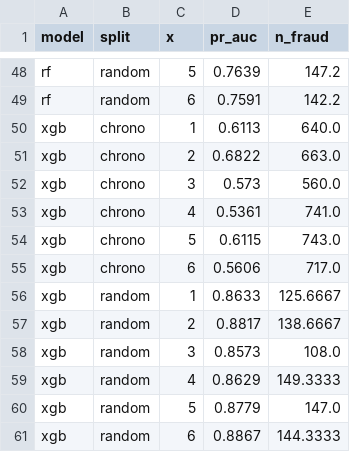
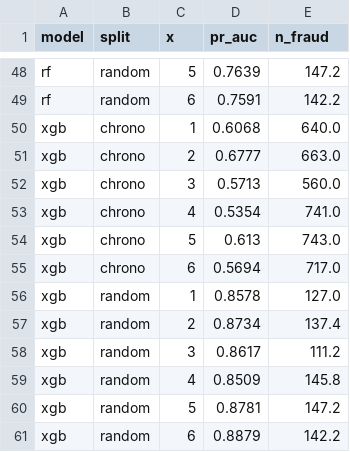
Before and after one commit to mingwho/fraud-eval-time-aware, a CSV file: paper/generated/weekly.csv, drawn as a sheet; only a part is shown, gaps mark what is left out; the diff covers the shown part only.

```diff
--- a/paper/generated/weekly.csv
+++ b/paper/generated/weekly.csv
@@ -49,13 +49,13 @@ rf,random,5,0.7639,147.2
 rf,random,6,0.7591,142.2
-xgb,chrono,1,0.6113,640.0
-xgb,chrono,2,0.6822,663.0
-xgb,chrono,3,0.573,560.0
-xgb,chrono,4,0.5361,741.0
-xgb,chrono,5,0.6115,743.0
-xgb,chrono,6,0.5606,717.0
-xgb,random,1,0.8633,125.6667
-xgb,random,2,0.8817,138.6667
-xgb,random,3,0.8573,108.0
-xgb,random,4,0.8629,149.3333
-xgb,random,5,0.8779,147.0
-xgb,random,6,0.8867,144.3333
+xgb,chrono,1,0.6068,640.0
+xgb,chrono,2,0.6777,663.0
+xgb,chrono,3,0.5713,560.0
+xgb,chrono,4,0.5354,741.0
+xgb,chrono,5,0.613,743.0
+xgb,chrono,6,0.5694,717.0
+xgb,random,1,0.8578,127.0
+xgb,random,2,0.8734,137.4
+xgb,random,3,0.8617,111.2
+xgb,random,4,0.8509,145.8
+xgb,random,5,0.8781,147.2
+xgb,random,6,0.8879,142.2
```
Also changed, not shown: 18 edited cells elsewhere in this file, 43 other files.
